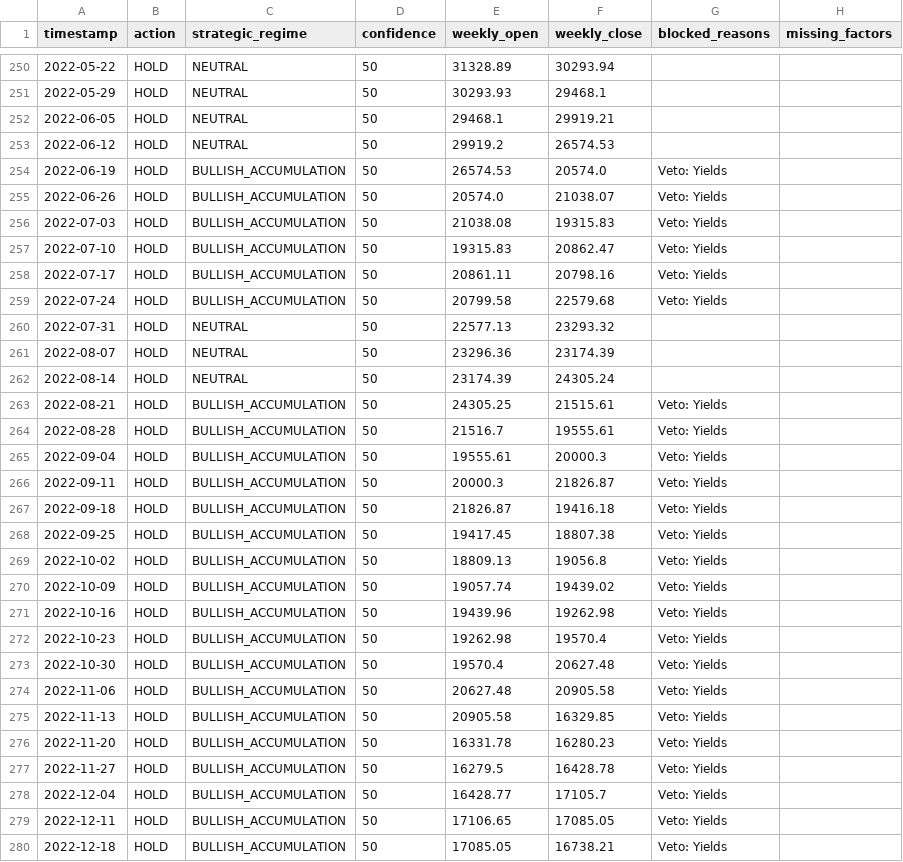
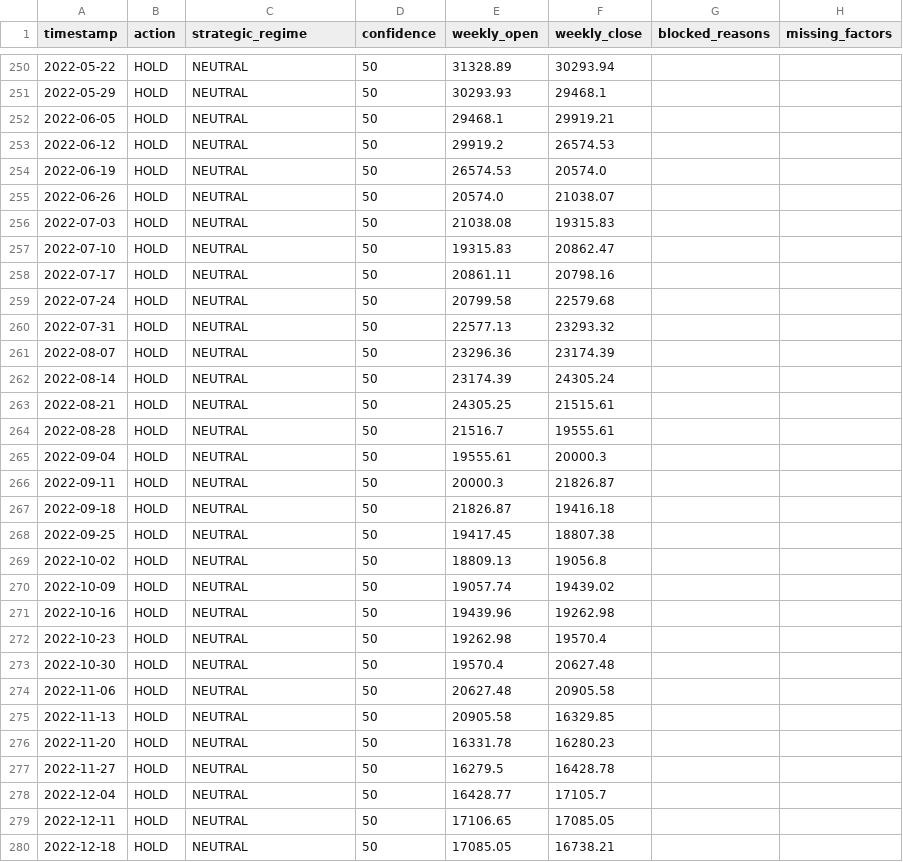
Before and after one commit to yutaofr/btc-monitor, a CSV file: data/backtest/advisory_backtest_result.csv, drawn as a sheet; only a part is shown, gaps mark what is left out; the diff covers the shown part only.

```diff
--- a/data/backtest/advisory_backtest_result.csv
+++ b/data/backtest/advisory_backtest_result.csv
@@ -253,8 +253,8 @@ timestamp,action,strategic_regime,confidence,weekly_open,weekly_close,blocked_re
 2022-06-12,HOLD,NEUTRAL,50,29919.2,26574.53,,
-2022-06-19,HOLD,BULLISH_ACCUMULATION,50,26574.53,20574.0,Veto: Yields,
-2022-06-26,HOLD,BULLISH_ACCUMULATION,50,20574.0,21038.07,Veto: Yields,
-2022-07-03,HOLD,BULLISH_ACCUMULATION,50,21038.08,19315.83,Veto: Yields,
-2022-07-10,HOLD,BULLISH_ACCUMULATION,50,19315.83,20862.47,Veto: Yields,
-2022-07-17,HOLD,BULLISH_ACCUMULATION,50,20861.11,20798.16,Veto: Yields,
-2022-07-24,HOLD,BULLISH_ACCUMULATION,50,20799.58,22579.68,Veto: Yields,
+2022-06-19,HOLD,NEUTRAL,50,26574.53,20574.0,,
+2022-06-26,HOLD,NEUTRAL,50,20574.0,21038.07,,
+2022-07-03,HOLD,NEUTRAL,50,21038.08,19315.83,,
+2022-07-10,HOLD,NEUTRAL,50,19315.83,20862.47,,
+2022-07-17,HOLD,NEUTRAL,50,20861.11,20798.16,,
+2022-07-24,HOLD,NEUTRAL,50,20799.58,22579.68,,
 2022-07-31,HOLD,NEUTRAL,50,22577.13,23293.32,,
@@ -262,19 +262,19 @@ timestamp,action,strategic_regime,confidence,weekly_open,weekly_close,blocked_re
 2022-08-14,HOLD,NEUTRAL,50,23174.39,24305.24,,
-2022-08-21,HOLD,BULLISH_ACCUMULATION,50,24305.25,21515.61,Veto: Yields,
-2022-08-28,HOLD,BULLISH_ACCUMULATION,50,21516.7,19555.61,Veto: Yields,
-2022-09-04,HOLD,BULLISH_ACCUMULATION,50,19555.61,20000.3,Veto: Yields,
-2022-09-11,HOLD,BULLISH_ACCUMULATION,50,20000.3,21826.87,Veto: Yields,
-2022-09-18,HOLD,BULLISH_ACCUMULATION,50,21826.87,19416.18,Veto: Yields,
-2022-09-25,HOLD,BULLISH_ACCUMULATION,50,19417.45,18807.38,Veto: Yields,
-2022-10-02,HOLD,BULLISH_ACCUMULATION,50,18809.13,19056.8,Veto: Yields,
-2022-10-09,HOLD,BULLISH_ACCUMULATION,50,19057.74,19439.02,Veto: Yields,
-2022-10-16,HOLD,BULLISH_ACCUMULATION,50,19439.96,19262.98,Veto: Yields,
-2022-10-23,HOLD,BULLISH_ACCUMULATION,50,19262.98,19570.4,Veto: Yields,
-2022-10-30,HOLD,BULLISH_ACCUMULATION,50,19570.4,20627.48,Veto: Yields,
-2022-11-06,HOLD,BULLISH_ACCUMULATION,50,20627.48,20905.58,Veto: Yields,
-2022-11-13,HOLD,BULLISH_ACCUMULATION,50,20905.58,16329.85,Veto: Yields,
-2022-11-20,HOLD,BULLISH_ACCUMULATION,50,16331.78,16280.23,Veto: Yields,
-2022-11-27,HOLD,BULLISH_ACCUMULATION,50,16279.5,16428.78,Veto: Yields,
-2022-12-04,HOLD,BULLISH_ACCUMULATION,50,16428.77,17105.7,Veto: Yields,
-2022-12-11,HOLD,BULLISH_ACCUMULATION,50,17106.65,17085.05,Veto: Yields,
-2022-12-18,HOLD,BULLISH_ACCUMULATION,50,17085.05,16738.21,Veto: Yields,
+2022-08-21,HOLD,NEUTRAL,50,24305.25,21515.61,,
+2022-08-28,HOLD,NEUTRAL,50,21516.7,19555.61,,
+2022-09-04,HOLD,NEUTRAL,50,19555.61,20000.3,,
+2022-09-11,HOLD,NEUTRAL,50,20000.3,21826.87,,
+2022-09-18,HOLD,NEUTRAL,50,21826.87,19416.18,,
+2022-09-25,HOLD,NEUTRAL,50,19417.45,18807.38,,
+2022-10-02,HOLD,NEUTRAL,50,18809.13,19056.8,,
+2022-10-09,HOLD,NEUTRAL,50,19057.74,19439.02,,
+2022-10-16,HOLD,NEUTRAL,50,19439.96,19262.98,,
+2022-10-23,HOLD,NEUTRAL,50,19262.98,19570.4,,
+2022-10-30,HOLD,NEUTRAL,50,19570.4,20627.48,,
+2022-11-06,HOLD,NEUTRAL,50,20627.48,20905.58,,
+2022-11-13,HOLD,NEUTRAL,50,20905.58,16329.85,,
+2022-11-20,HOLD,NEUTRAL,50,16331.78,16280.23,,
+2022-11-27,HOLD,NEUTRAL,50,16279.5,16428.78,,
+2022-12-04,HOLD,NEUTRAL,50,16428.77,17105.7,,
+2022-12-11,HOLD,NEUTRAL,50,17106.65,17085.05,,
+2022-12-18,HOLD,NEUTRAL,50,17085.05,16738.21,,
```
Also changed, not shown: 112 edited cells elsewhere in this file, 9 other files.
